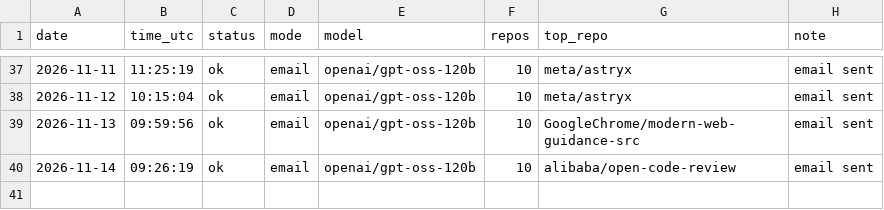
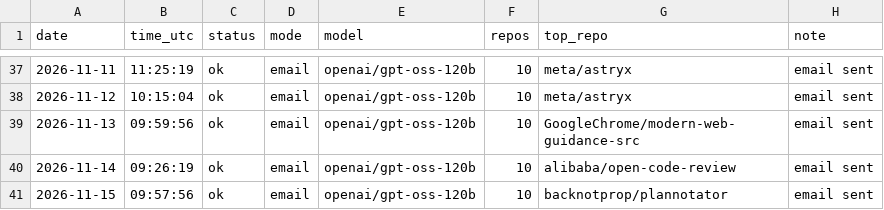
Before and after one commit to netraax/trending-digest, a CSV file: logs/runs.csv, drawn as a sheet; only a part is shown, gaps mark what is left out; the diff names each change by its address in the sheet, - before the commit and + after, or states it on an @@ line.

```diff
--- a/logs/runs.csv
+++ b/logs/runs.csv
+row 41: 2026-11-15 | 09:57:56 | ok | email | openai/gpt-oss-120b | 10 | backnotprop/plannotator | email sent
```
Also changed, not shown: 5 other files.
